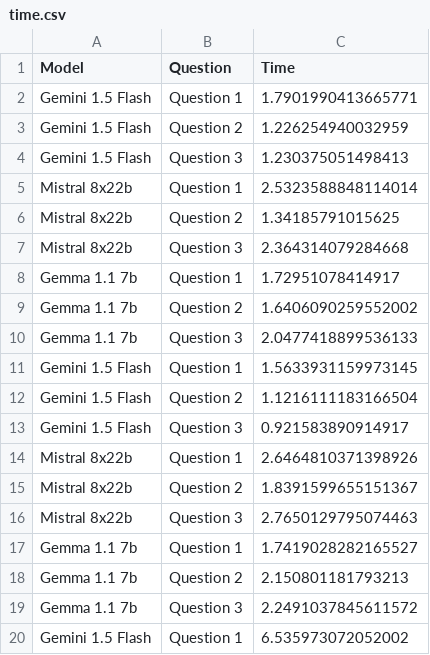
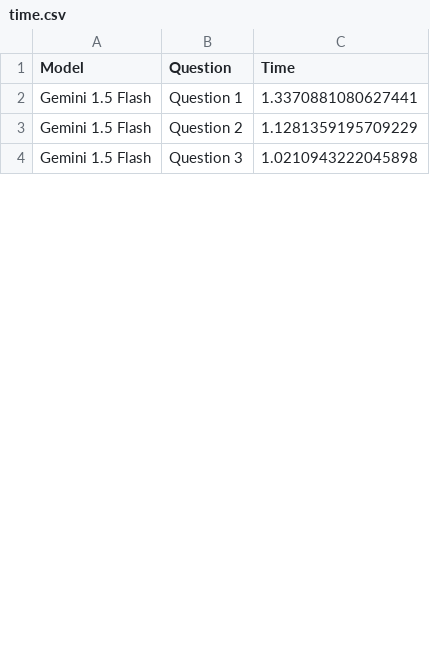
Before and after one commit to g-nitin/Contrastive-Planning, a CSV file: code/llm_reasoning/outputs/time.csv, drawn as a sheet; only a part is shown; the diff covers the shown part only.

```diff
--- a/code/llm_reasoning/outputs/time.csv
+++ b/code/llm_reasoning/outputs/time.csv
@@ -1,20 +1,4 @@
 Model,Question,Time
-Gemini 1.5 Flash,Question 1,1.7901990413665771
-Gemini 1.5 Flash,Question 2,1.226254940032959
-Gemini 1.5 Flash,Question 3,1.230375051498413
-Mistral 8x22b,Question 1,2.5323588848114014
-Mistral 8x22b,Question 2,1.34185791015625
-Mistral 8x22b,Question 3,2.364314079284668
-Gemma 1.1 7b,Question 1,1.72951078414917
-Gemma 1.1 7b,Question 2,1.6406090259552002
-Gemma 1.1 7b,Question 3,2.0477418899536133
-Gemini 1.5 Flash,Question 1,1.5633931159973145
-Gemini 1.5 Flash,Question 2,1.1216111183166504
-Gemini 1.5 Flash,Question 3,0.921583890914917
-Mistral 8x22b,Question 1,2.6464810371398926
-Mistral 8x22b,Question 2,1.8391599655151367
-Mistral 8x22b,Question 3,2.7650129795074463
-Gemma 1.1 7b,Question 1,1.7419028282165527
-Gemma 1.1 7b,Question 2,2.150801181793213
-Gemma 1.1 7b,Question 3,2.2491037845611572
-Gemini 1.5 Flash,Question 1,6.535973072052002
+Gemini 1.5 Flash,Question 1,1.3370881080627441
+Gemini 1.5 Flash,Question 2,1.1281359195709229
+Gemini 1.5 Flash,Question 3,1.0210943222045898
```
Also changed, not shown: 3 added rows and 14 removed rows elsewhere in this file, 6 other files.
